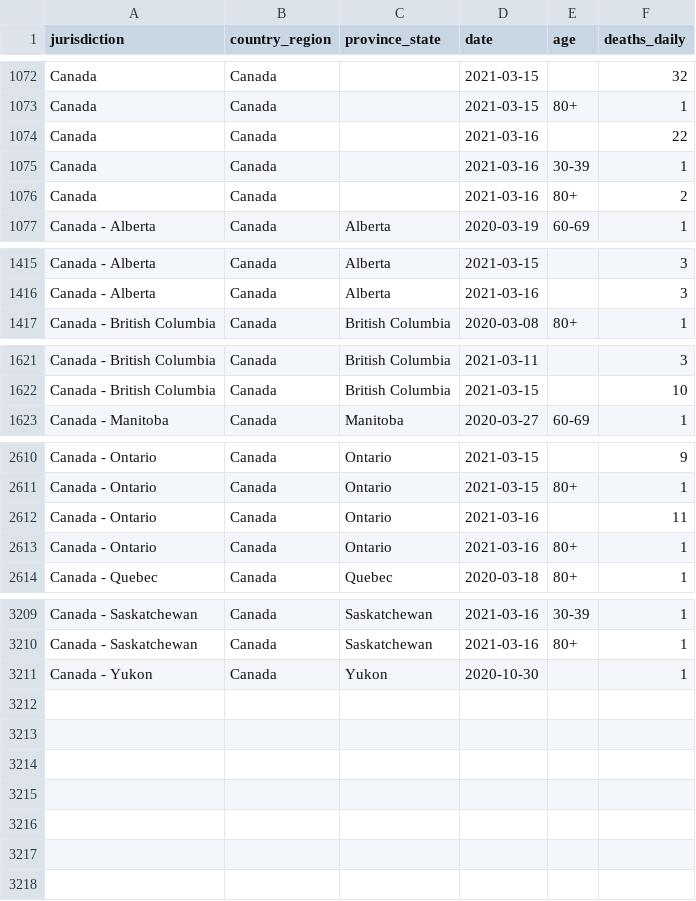
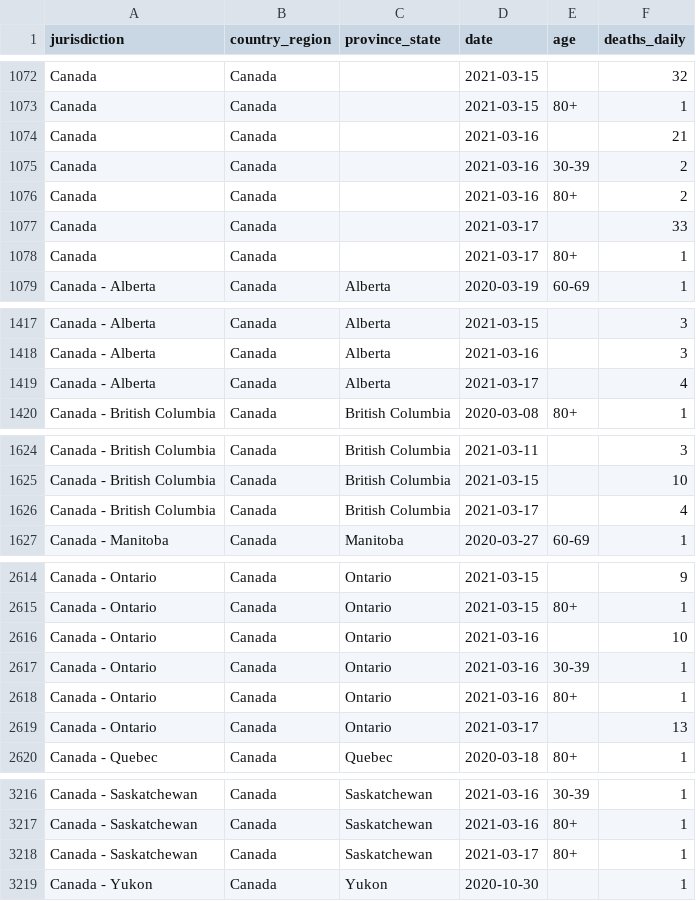
Before and after one commit to ApexRMS/covid19sim, a CSV file: data/deaths-detailed-canada-output.csv, drawn as a sheet; only a part is shown, gaps mark what is left out; the diff covers the shown part only.

```diff
--- a/data/deaths-detailed-canada-output.csv
+++ b/data/deaths-detailed-canada-output.csv
@@ -1073,5 +1073,7 @@ Canada,Canada,,2021-03-15,,32
 Canada,Canada,,2021-03-15,80+,1
-Canada,Canada,,2021-03-16,,22
-Canada,Canada,,2021-03-16,30-39,1
+Canada,Canada,,2021-03-16,,21
+Canada,Canada,,2021-03-16,30-39,2
 Canada,Canada,,2021-03-16,80+,2
+Canada,Canada,,2021-03-17,,33
+Canada,Canada,,2021-03-17,80+,1
 Canada - Alberta,Canada,Alberta,2020-03-19,60-69,1
@@ -1416,2 +1418,3 @@ Canada - Alberta,Canada,Alberta,2021-03-15,,3
 Canada - Alberta,Canada,Alberta,2021-03-16,,3
+Canada - Alberta,Canada,Alberta,2021-03-17,,4
 Canada - British Columbia,Canada,British Columbia,2020-03-08,80+,1
@@ -1622,2 +1625,3 @@ Canada - British Columbia,Canada,British Columbia,2021-03-11,,3
 Canada - British Columbia,Canada,British Columbia,2021-03-15,,10
+Canada - British Columbia,Canada,British Columbia,2021-03-17,,4
 Canada - Manitoba,Canada,Manitoba,2020-03-27,60-69,1
@@ -2611,4 +2615,6 @@ Canada - Ontario,Canada,Ontario,2021-03-15,,9
 Canada - Ontario,Canada,Ontario,2021-03-15,80+,1
-Canada - Ontario,Canada,Ontario,2021-03-16,,11
+Canada - Ontario,Canada,Ontario,2021-03-16,,10
+Canada - Ontario,Canada,Ontario,2021-03-16,30-39,1
 Canada - Ontario,Canada,Ontario,2021-03-16,80+,1
+Canada - Ontario,Canada,Ontario,2021-03-17,,13
 Canada - Quebec,Canada,Quebec,2020-03-18,80+,1
@@ -3210,2 +3217,3 @@ Canada - Saskatchewan,Canada,Saskatchewan,2021-03-16,30-39,1
 Canada - Saskatchewan,Canada,Saskatchewan,2021-03-16,80+,1
+Canada - Saskatchewan,Canada,Saskatchewan,2021-03-17,80+,1
 Canada - Yukon,Canada,Yukon,2020-10-30,,1
```
Also changed, not shown: 1 added row and 2 edited cells elsewhere in this file, 2 other files.
